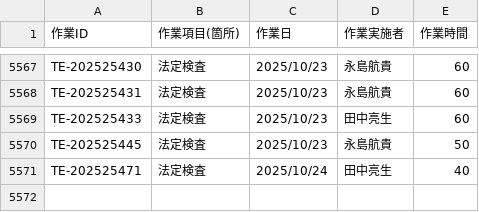
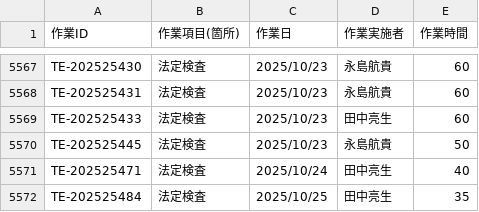
Before and after one commit to otameshi-web/kousu-app, a CSV file: data/検査工数データ.csv, drawn as a sheet; only a part is shown, gaps mark what is left out; the diff names each change by its address in the sheet, - before the commit and + after, or states it on an @@ line.

Commit message:
自動更新: 検査工数データ (2025-10-25 16:05:07)

```diff
--- a/data/検査工数データ.csv
+++ b/data/検査工数データ.csv
+row 5572: TE-202525484 | 法定検査 | 2025/10/25 | 田中亮生 | 35
```
